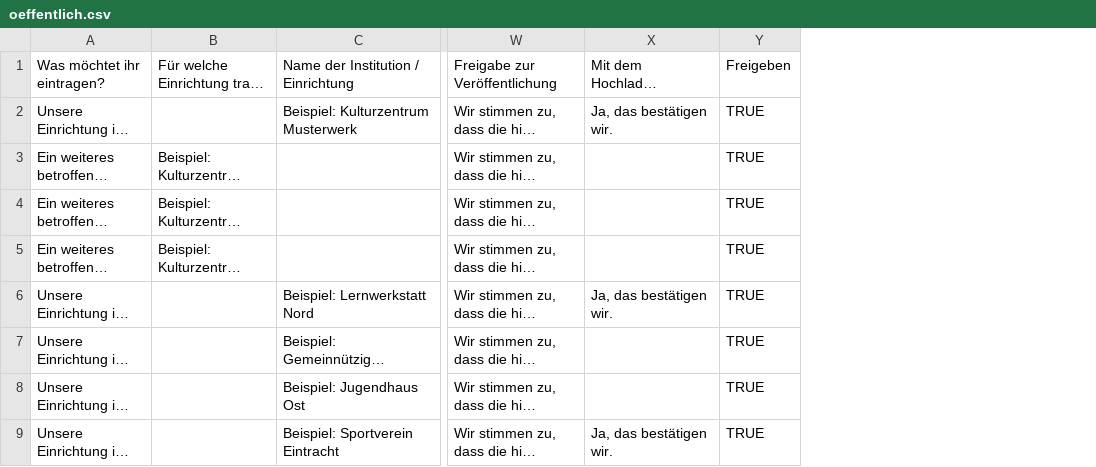
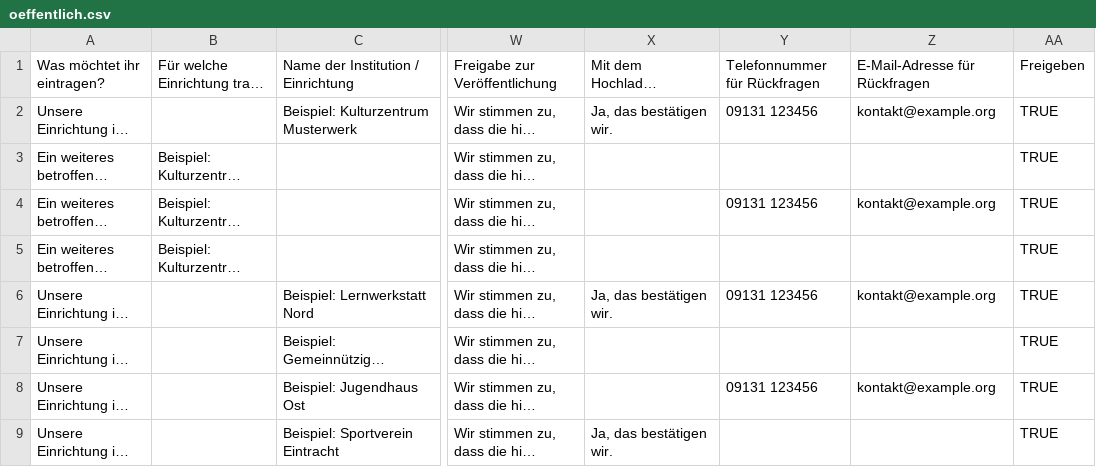
Before and after one commit to rohmerchristian-bit/aermer-ohne-uns, a CSV file: data/sample/oeffentlich.csv, drawn as a sheet; only a part is shown, gaps mark what is left out; long unchanged cells end in …; the diff names each change by its address in the sheet, - before the commit and + after, or states it on an @@ line.

```diff
--- a/data/sample/oeffentlich.csv
+++ b/data/sample/oeffentlich.csv
+column Y, rows 1-8: Telefonnummer für Rückfragen | 09131 123456 |  | 09131 123456 |  | 09131 123456 |  | 09131 123456
+column Z, rows 1-8: E-Mail-Adresse für Rückfragen | kontakt@example.org |  | kontakt@example.org |  | kontakt@example.org |  | kontakt@example.org
```
Also changed, not shown: 8 other files.
